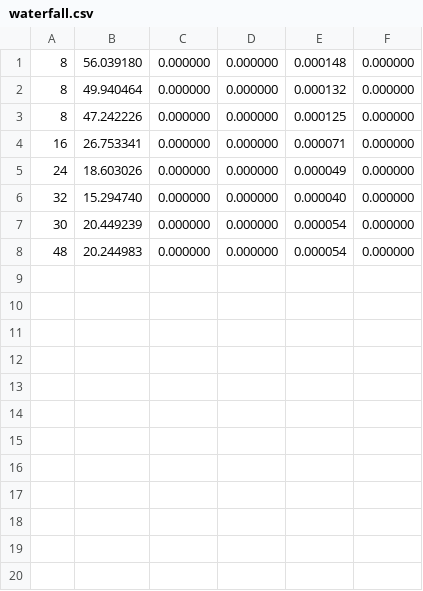
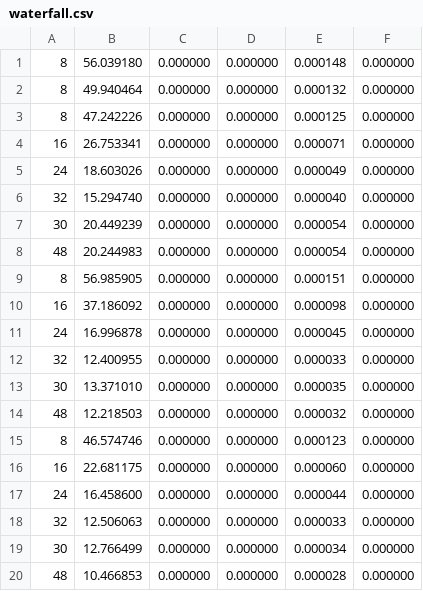
Before and after one commit to cmosnick/hpc-work, a CSV file: homework4/outputFiles/waterfall.csv, drawn as a sheet.

Commit message:
More data

```diff
--- a/homework4/outputFiles/waterfall.csv
+++ b/homework4/outputFiles/waterfall.csv
@@ -8 +8,13 @@
 48, 20.244983, 0.000000, 0.000000, 0.000054, 0.000000
+8, 56.985905, 0.000000, 0.000000, 0.000151, 0.000000
+16, 37.186092, 0.000000, 0.000000, 0.000098, 0.000000
+24, 16.996878, 0.000000, 0.000000, 0.000045, 0.000000
+32, 12.400955, 0.000000, 0.000000, 0.000033, 0.000000
+30, 13.371010, 0.000000, 0.000000, 0.000035, 0.000000
+48, 12.218503, 0.000000, 0.000000, 0.000032, 0.000000
+8, 46.574746, 0.000000, 0.000000, 0.000123, 0.000000
+16, 22.681175, 0.000000, 0.000000, 0.000060, 0.000000
+24, 16.458600, 0.000000, 0.000000, 0.000044, 0.000000
+32, 12.506063, 0.000000, 0.000000, 0.000033, 0.000000
+30, 12.766499, 0.000000, 0.000000, 0.000034, 0.000000
+48, 10.466853, 0.000000, 0.000000, 0.000028, 0.000000
```
